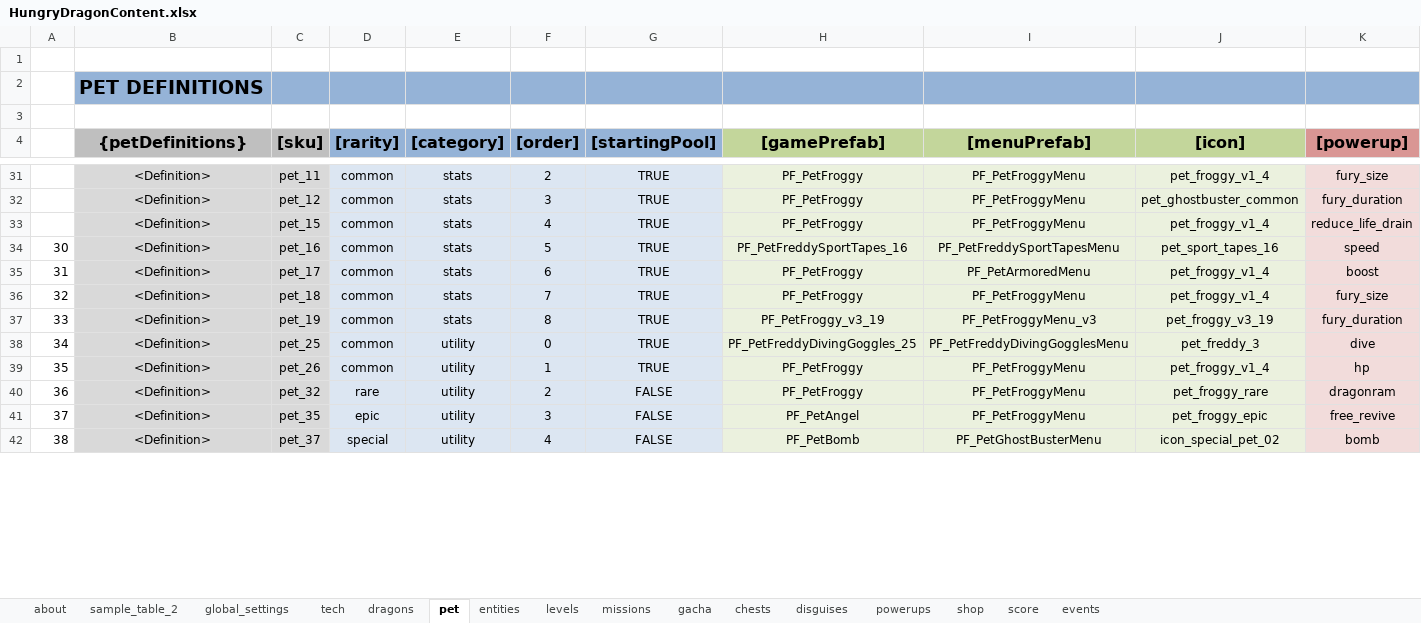
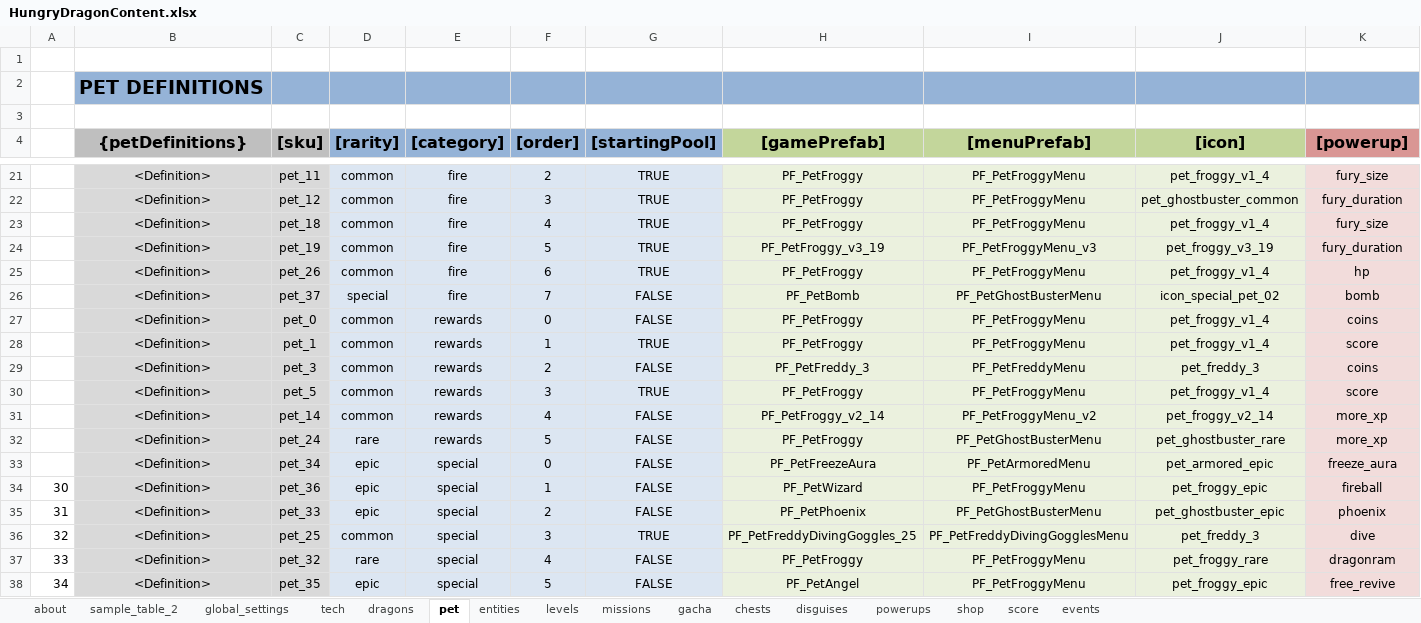
Before and after one commit to nam27062002/hello, an Excel workbook: Docs/Content/HungryDragonContent.xlsx, sheet pet, drawn as a sheet; only a part is shown, gaps mark what is left out; values as stored, in another font and other column widths than the file's, no borders; table styles not drawn; removed rows and columns are numbered as before the commit, all else as after; rows hold the shown columns only; the diff covers the shown part only; the diff names each change by its address in the sheet, - before the commit and + after, or states it on an @@ line.

```diff
--- a/Docs/Content/HungryDragonContent.xlsx (sheet pet)
+++ b/Docs/Content/HungryDragonContent.xlsx (sheet pet)
-E21:E22 ([category]): stats
+E21:E22 ([category]): fire
-row 33:  | <Definition> | pet_15 | common | stats | 4 | TRUE | PF_PetFroggy | PF_PetFroggyMenu | pet_froggy_v1_4 | reduce_life_drain
-row 34: 30 | <Definition> | pet_16 | common | stats | 5 | TRUE | PF_PetFreddySportTapes_16 | PF_PetFreddySportTapesMenu | pet_sport_tapes_16 | speed
-row 35: 31 | <Definition> | pet_17 | common | stats | 6 | TRUE | PF_PetFroggy | PF_PetArmoredMenu | pet_froggy_v1_4 | boost
-A23: 32
+A23: (empty)
-E23:E24 ([category]): stats
+E23:E24 ([category]): fire
-F23 ([order]): 7
+F23 ([order]): 4
-A24: 33
+A24: (empty)
-F24 ([order]): 8
+F24 ([order]): 5
+row 25:  | <Definition> | pet_26 | common | fire | 6 | TRUE | PF_PetFroggy | PF_PetFroggyMenu | pet_froggy_v1_4 | hp
+row 26:  | <Definition> | pet_37 | special | fire | 7 | FALSE | PF_PetBomb | PF_PetGhostBusterMenu | icon_special_pet_02 | bomb
+row 27:  | <Definition> | pet_0 | common | rewards | 0 | FALSE | PF_PetFroggy | PF_PetFroggyMenu | pet_froggy_v1_4 | coins
+row 28:  | <Definition> | pet_1 | common | rewards | 1 | TRUE | PF_PetFroggy | PF_PetFroggyMenu | pet_froggy_v1_4 | score
+row 29:  | <Definition> | pet_3 | common | rewards | 2 | FALSE | PF_PetFreddy_3 | PF_PetFreddyMenu | pet_freddy_3 | coins
+row 30:  | <Definition> | pet_5 | common | rewards | 3 | TRUE | PF_PetFroggy | PF_PetFroggyMenu | pet_froggy_v1_4 | score
+row 31:  | <Definition> | pet_14 | common | rewards | 4 | FALSE | PF_PetFroggy_v2_14 | PF_PetFroggyMenu_v2 | pet_froggy_v2_14 | more_xp
+row 32:  | <Definition> | pet_24 | rare | rewards | 5 | FALSE | PF_PetFroggy | PF_PetGhostBusterMenu | pet_ghostbuster_rare | more_xp
+row 33:  | <Definition> | pet_34 | epic | special | 0 | FALSE | PF_PetFreezeAura | PF_PetArmoredMenu | pet_armored_epic | freeze_aura
+row 34: 30 | <Definition> | pet_36 | epic | special | 1 | FALSE | PF_PetWizard | PF_PetFroggyMenu | pet_froggy_epic | fireball
+row 35: 31 | <Definition> | pet_33 | epic | special | 2 | FALSE | PF_PetPhoenix | PF_PetGhostBusterMenu | pet_ghostbuster_epic | phoenix
-A36: 34
+A36: 32
-E36 ([category]): utility
+E36 ([category]): special
-F36 ([order]): 0
+F36 ([order]): 3
-row 39: 35 | <Definition> | pet_26 | common | utility | 1 | TRUE | PF_PetFroggy | PF_PetFroggyMenu | pet_froggy_v1_4 | hp
-A37: 36
+A37: 33
-E37:E38 ([category]): utility
+E37:E38 ([category]): special
-F37 ([order]): 2
+F37 ([order]): 4
-A38: 37
+A38: 34
-F38 ([order]): 3
+F38 ([order]): 5
-row 42: 38 | <Definition> | pet_37 | special | utility | 4 | FALSE | PF_PetBomb | PF_PetGhostBusterMenu | icon_special_pet_02 | bomb
```
Also changed, not shown: 11 added rows, 17 removed rows and 21 edited cells elsewhere in this sheet, sheet powerups, charts or pictures, 4 other files.
